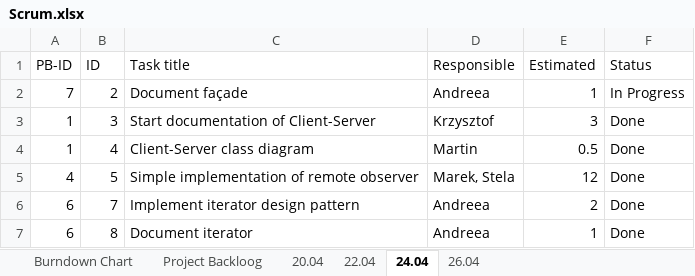
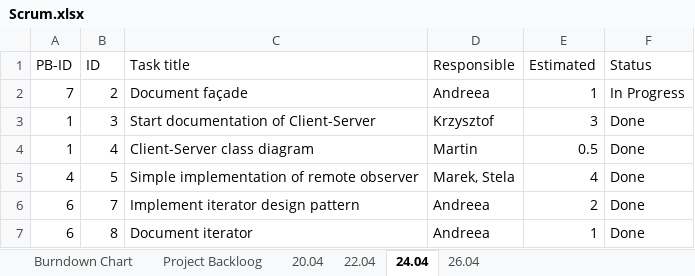
Before and after one commit to Andreea-Buturca/SDJ, an Excel workbook: Documentation/Scrum.xlsx, sheet 24.04, drawn as a sheet; values as stored, in another font and other column widths than the file's, no borders; the diff names each change by its address in the sheet, - before the commit and + after, or states it on an @@ line.

```diff
--- a/Documentation/Scrum.xlsx (sheet 24.04)
+++ b/Documentation/Scrum.xlsx (sheet 24.04)
-E5 (Estimated): 12
+E5 (Estimated): 4
```
Also changed, not shown: sheet 26.04, 2 other files.
